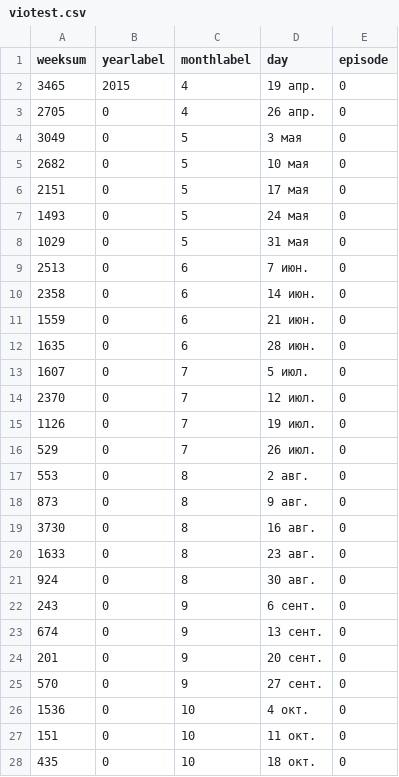
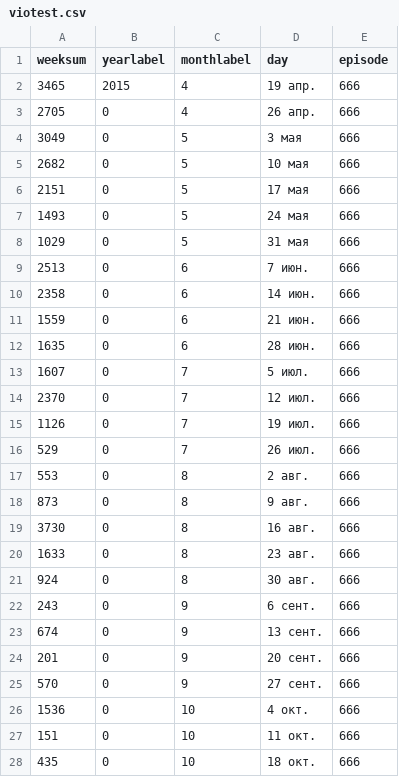
Before and after one commit to NovayaData/schtsch0001, a CSV file: docs/Scroll0001/viotest.csv, drawn as a sheet; only a part is shown; the diff covers the shown part only.

```diff
--- a/docs/Scroll0001/viotest.csv
+++ b/docs/Scroll0001/viotest.csv
@@ -1,28 +1,28 @@
 "weeksum","yearlabel","monthlabel","day","episode"
-3465,2015,4,"19 апр.",0
-2705,0,4,"26 апр.",0
-3049,0,5,"3 мая",0
-2682,0,5,"10 мая",0
-2151,0,5,"17 мая",0
-1493,0,5,"24 мая",0
-1029,0,5,"31 мая",0
-2513,0,6,"7 июн.",0
-2358,0,6,"14 июн.",0
-1559,0,6,"21 июн.",0
-1635,0,6,"28 июн.",0
-1607,0,7,"5 июл.",0
-2370,0,7,"12 июл.",0
-1126,0,7,"19 июл.",0
-529,0,7,"26 июл.",0
-553,0,8,"2 авг.",0
-873,0,8,"9 авг.",0
-3730,0,8,"16 авг.",0
-1633,0,8,"23 авг.",0
-924,0,8,"30 авг.",0
-243,0,9,"6 сент.",0
-674,0,9,"13 сент.",0
-201,0,9,"20 сент.",0
-570,0,9,"27 сент.",0
-1536,0,10,"4 окт.",0
-151,0,10,"11 окт.",0
-435,0,10,"18 окт.",0
+3465,2015,4,"19 апр.",666
+2705,0,4,"26 апр.",666
+3049,0,5,"3 мая",666
+2682,0,5,"10 мая",666
+2151,0,5,"17 мая",666
+1493,0,5,"24 мая",666
+1029,0,5,"31 мая",666
+2513,0,6,"7 июн.",666
+2358,0,6,"14 июн.",666
+1559,0,6,"21 июн.",666
+1635,0,6,"28 июн.",666
+1607,0,7,"5 июл.",666
+2370,0,7,"12 июл.",666
+1126,0,7,"19 июл.",666
+529,0,7,"26 июл.",666
+553,0,8,"2 авг.",666
+873,0,8,"9 авг.",666
+3730,0,8,"16 авг.",666
+1633,0,8,"23 авг.",666
+924,0,8,"30 авг.",666
+243,0,9,"6 сент.",666
+674,0,9,"13 сент.",666
+201,0,9,"20 сент.",666
+570,0,9,"27 сент.",666
+1536,0,10,"4 окт.",666
+151,0,10,"11 окт.",666
+435,0,10,"18 окт.",666
```
Also changed, not shown: 23 edited cells elsewhere in this file, 3 other files.
